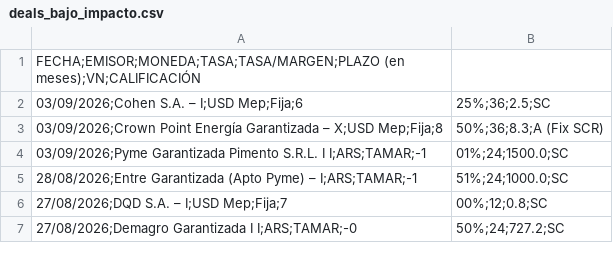
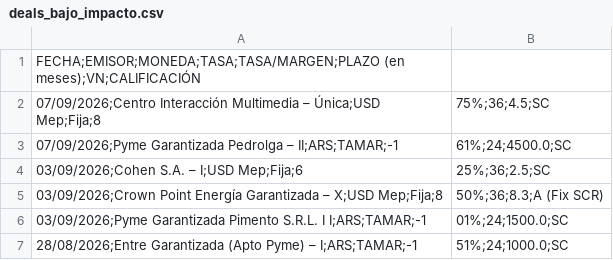
Before and after one commit to ramiellero/Caidas-de-deudas, a CSV file: StoneX/deals_bajo_impacto.csv, drawn as a sheet; only a part is shown; the shorter side is filled out with more unchanged rows.

```diff
--- a/StoneX/deals_bajo_impacto.csv
+++ b/StoneX/deals_bajo_impacto.csv
@@ -1,2 +1,4 @@
 FECHA;EMISOR;MONEDA;TASA;TASA/MARGEN;PLAZO (en meses);VN;CALIFICACIÓN
+07/09/2026;Centro Interacción Multimedia – Única;USD Mep;Fija;8,75%;36;4.5;SC
+07/09/2026;Pyme Garantizada Pedrolga – II;ARS;TAMAR;-1,61%;24;4500.0;SC
 03/09/2026;Cohen S.A. – I;USD Mep;Fija;6,25%;36;2.5;SC
```
Also changed, not shown: Deals/emisiones_obligaciones_negociables.csv, Deals/emisiones_on_bajo_impacto.csv, 4 other files.
